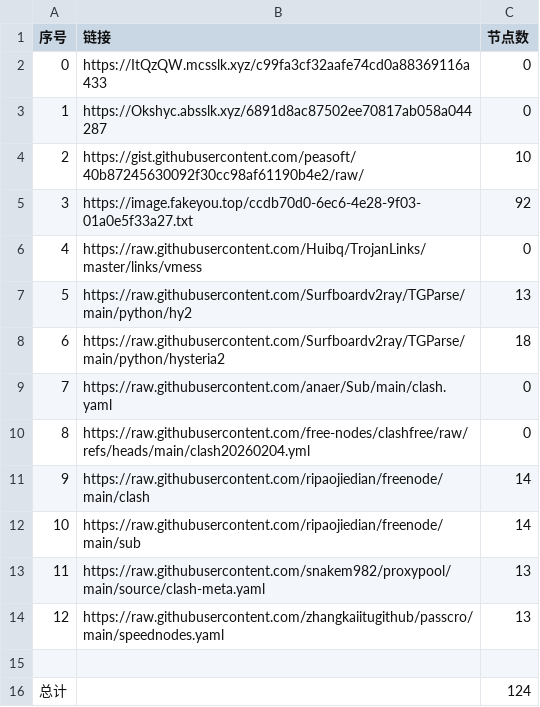
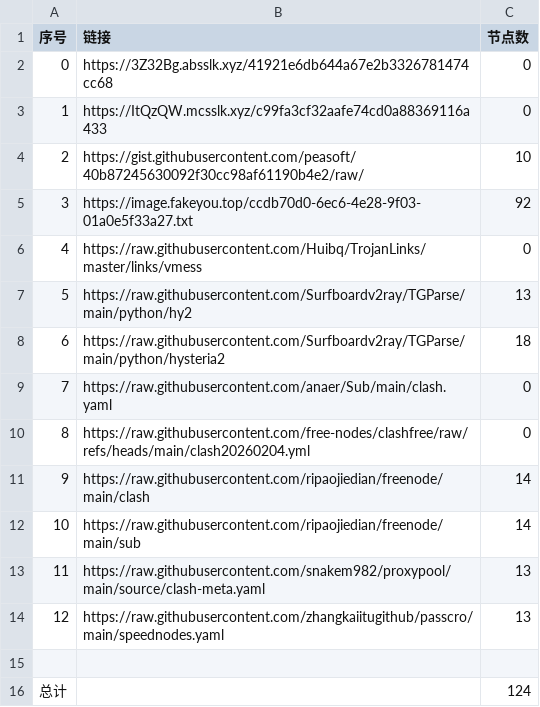
Before and after one commit to ResonanceForge/NoMoreWalls, a CSV file: list_result.csv, drawn as a sheet.

```diff
--- a/list_result.csv
+++ b/list_result.csv
@@ -1,4 +1,4 @@
 序号,链接,节点数
-0,https://ItQzQW.mcsslk.xyz/c99fa3cf32aafe74cd0a88369116a433,0
-1,https://Okshyc.absslk.xyz/6891d8ac87502ee70817ab058a044287,0
+0,https://3Z32Bg.absslk.xyz/41921e6db644a67e2b3326781474cc68,0
+1,https://ItQzQW.mcsslk.xyz/c99fa3cf32aafe74cd0a88369116a433,0
 2,https://gist.githubusercontent.com/peasoft/40b87245630092f30cc98af61190b4e2/raw/,10
```
Also changed, not shown: 7 other files.
